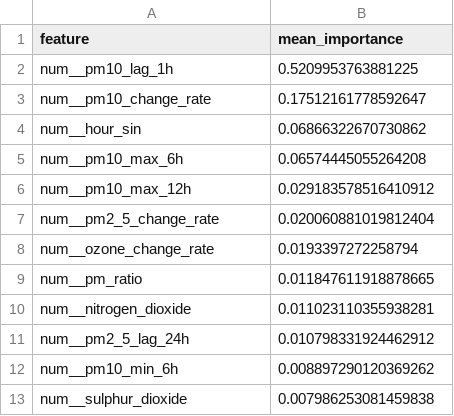
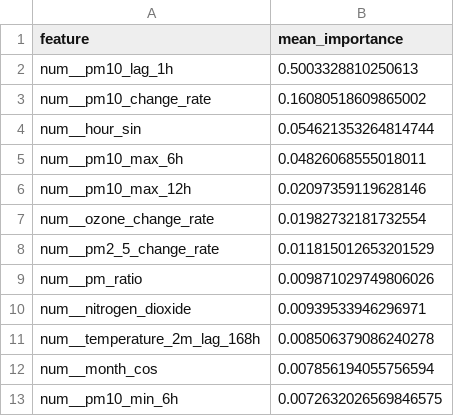
Before and after one commit to ByteCraftByLaiba/aqi-prediction-system, a CSV file: models/shap/pm10_tplus3h_shap.csv, drawn as a sheet.

```diff
--- a/models/shap/pm10_tplus3h_shap.csv
+++ b/models/shap/pm10_tplus3h_shap.csv
@@ -1,13 +1,13 @@
 feature,mean_importance
-num__pm10_lag_1h,0.5209953763881225
-num__pm10_change_rate,0.17512161778592647
-num__hour_sin,0.06866322670730862
-num__pm10_max_6h,0.06574445055264208
-num__pm10_max_12h,0.029183578516410912
-num__pm2_5_change_rate,0.020060881019812404
-num__ozone_change_rate,0.0193397272258794
-num__pm_ratio,0.011847611918878665
-num__nitrogen_dioxide,0.011023110355938281
-num__pm2_5_lag_24h,0.010798331924462912
-num__pm10_min_6h,0.008897290120369262
-num__sulphur_dioxide,0.007986253081459838
+num__pm10_lag_1h,0.5003328810250613
+num__pm10_change_rate,0.16080518609865002
+num__hour_sin,0.054621353264814744
+num__pm10_max_6h,0.04826068555018011
+num__pm10_max_12h,0.02097359119628146
+num__ozone_change_rate,0.01982732181732554
+num__pm2_5_change_rate,0.011815012653201529
+num__pm_ratio,0.009871029749806026
+num__nitrogen_dioxide,0.00939533946296971
+num__temperature_2m_lag_168h,0.008506379086240278
+num__month_cos,0.007856194055756594
+num__pm10_min_6h,0.0072632026569846575
```
Also changed, not shown: models/shap/pm10_tplus6h_shap.csv, models/shap/pm2_5_tplus6h_shap.csv, 14 other files.
